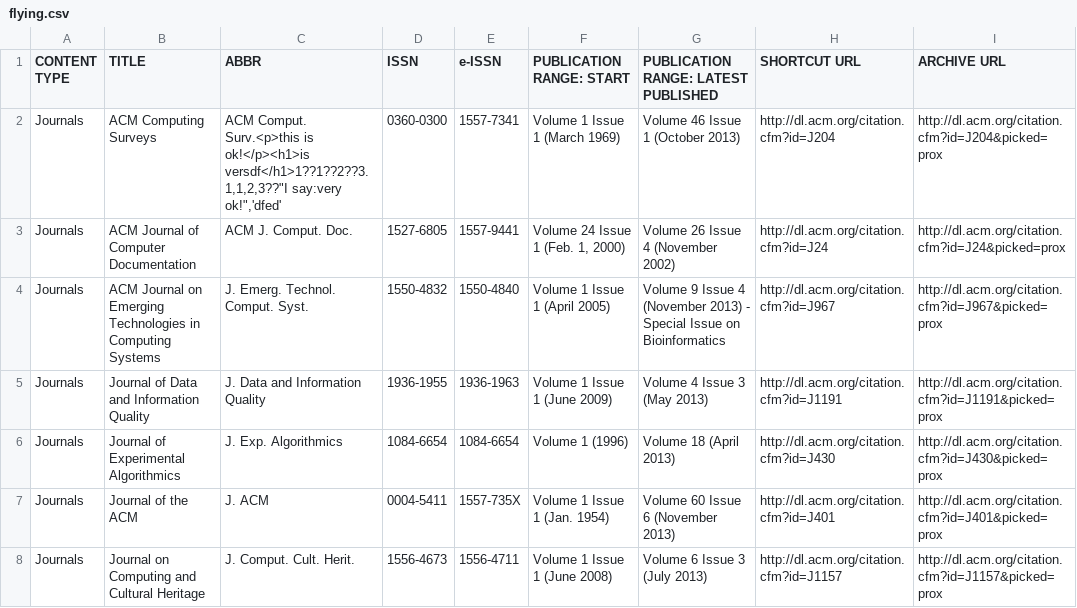
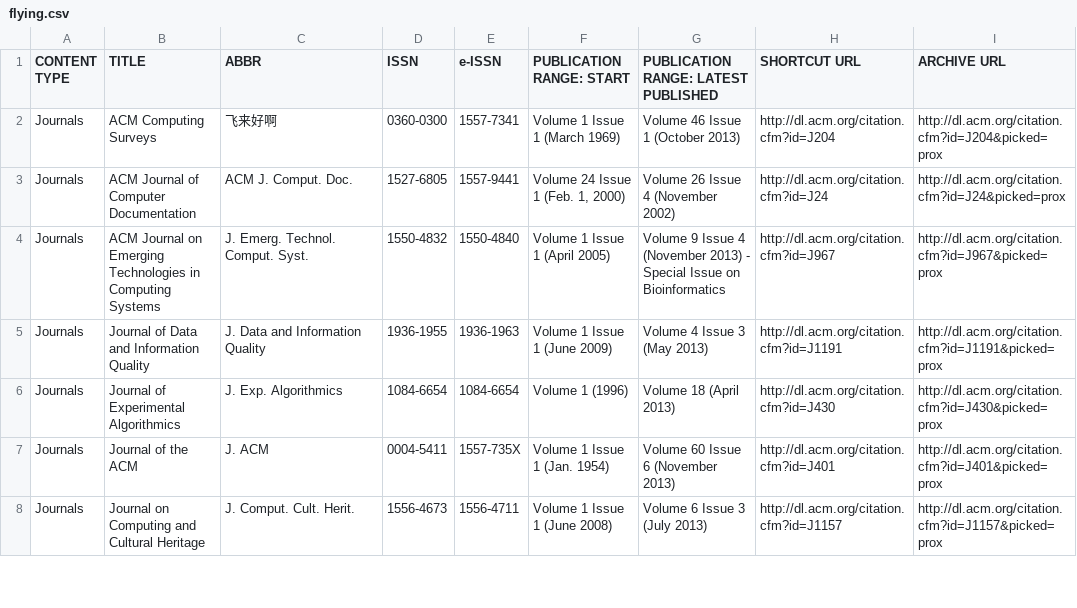
Before and after one commit to flyingliu/guolaiwan, a CSV file: src/js/flying.csv, drawn as a sheet; only a part is shown.

```diff
--- a/src/js/flying.csv
+++ b/src/js/flying.csv
@@ -1,3 +1,3 @@
 CONTENT TYPE,TITLE,ABBR,ISSN,e-ISSN,PUBLICATION RANGE: START,PUBLICATION RANGE: LATEST PUBLISHED,SHORTCUT URL,ARCHIVE URL
-Journals,ACM Computing Surveys ,"ACM Comput. Surv.<p>this is ok!</p><h1>is versdf</h1>1??1??2??3.1,1,2,3??""I say:very ok!"",'dfed'",0360-0300,1557-7341,Volume 1 Issue 1 (March 1969),Volume 46 Issue 1 (October 2013),http://dl.acm.org/citation.cfm?id=J204,http://dl.acm.org/citation.cfm?id=J204&picked=prox
+Journals,ACM Computing Surveys ,飞来好啊,0360-0300,1557-7341,Volume 1 Issue 1 (March 1969),Volume 46 Issue 1 (October 2013),http://dl.acm.org/citation.cfm?id=J204,http://dl.acm.org/citation.cfm?id=J204&picked=prox
 Journals,ACM Journal of Computer Documentation ,ACM J. Comput. Doc.,1527-6805,1557-9441,"Volume 24 Issue 1 (Feb. 1, 2000)",Volume 26 Issue 4 (November 2002),http://dl.acm.org/citation.cfm?id=J24,http://dl.acm.org/citation.cfm?id=J24&picked=prox
```
Also changed, not shown: 1 other file.
